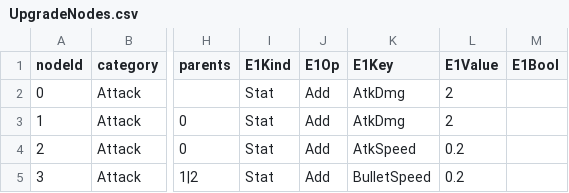
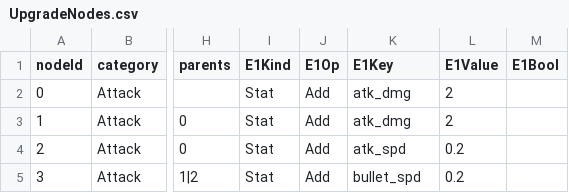
Before and after one commit to MikuEngine/MikuEngine, a CSV file: Resource/Data/UpgradeNodes.csv, drawn as a sheet; only a part is shown, gaps mark what is left out; the diff names each change by its address in the sheet, - before the commit and + after, or states it on an @@ line.

```diff
--- a/Resource/Data/UpgradeNodes.csv
+++ b/Resource/Data/UpgradeNodes.csv
-K2:K3 (E1Key): AtkDmg
+K2:K3 (E1Key): atk_dmg
-K4 (E1Key): AtkSpeed
+K4 (E1Key): atk_spd
-K5 (E1Key): BulletSpeed
+K5 (E1Key): bullet_spd
```
Also changed, not shown: 1 other file.
